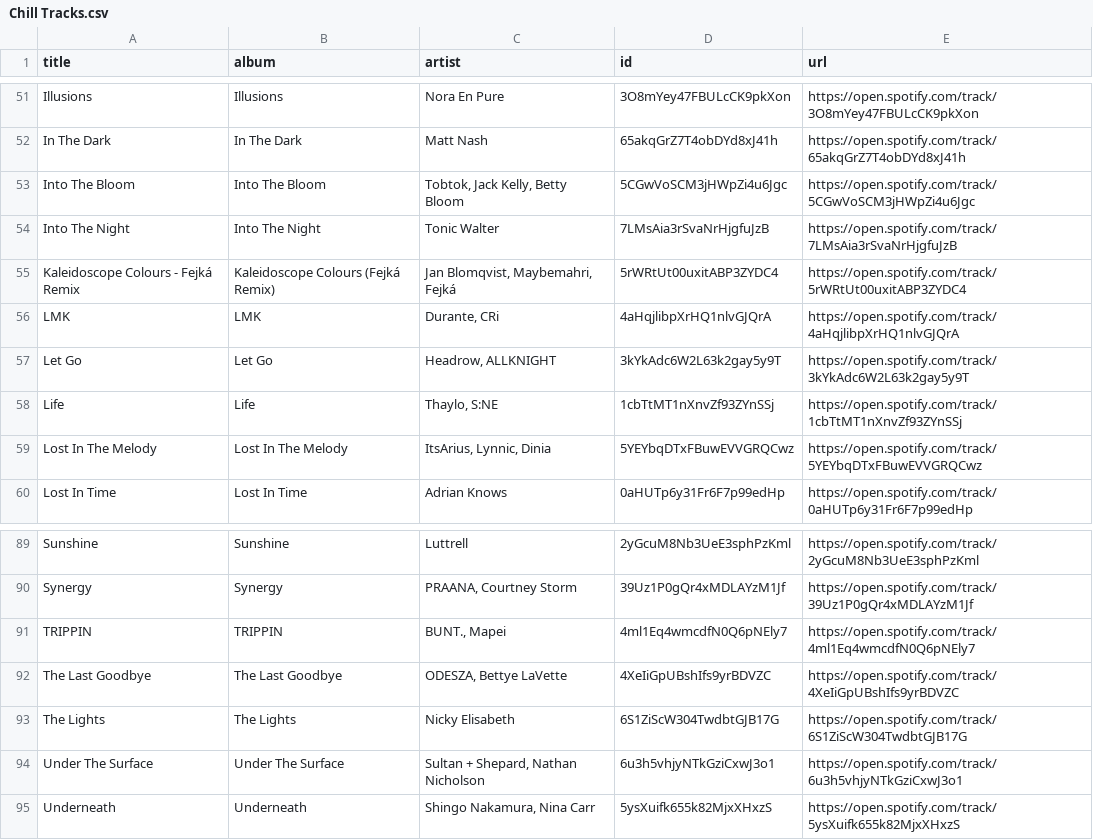
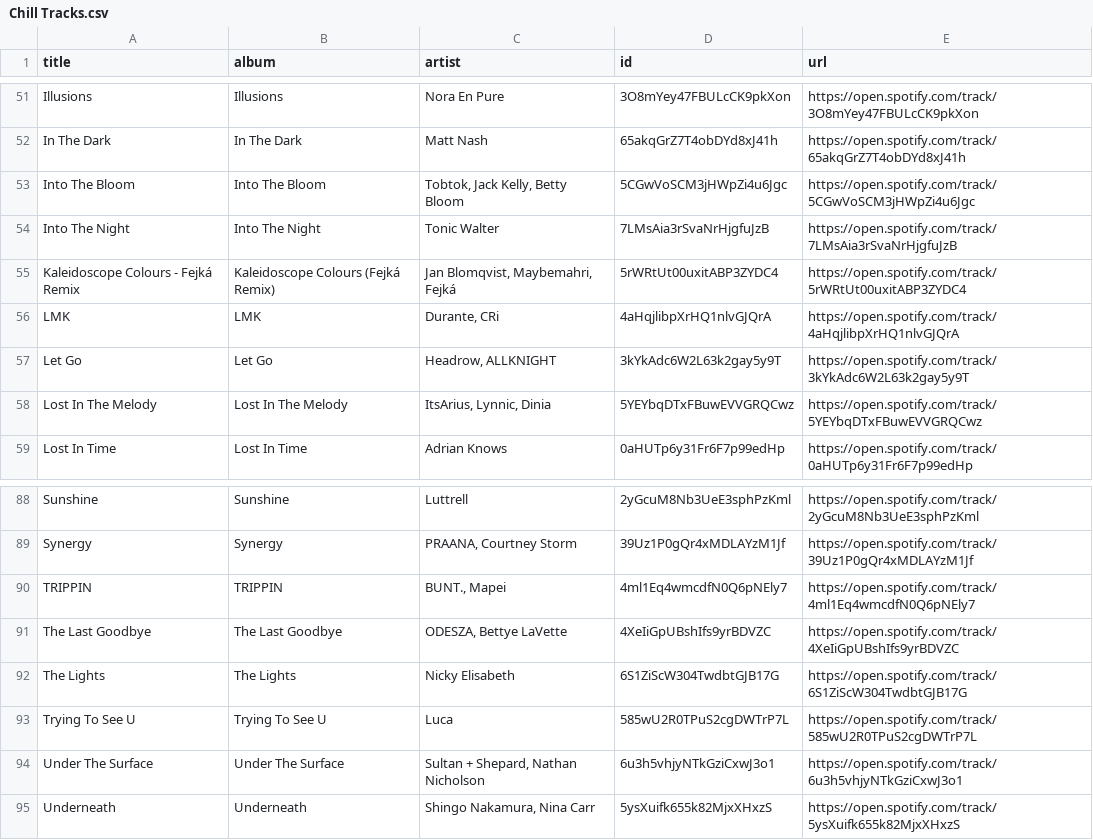
Before and after one commit to unex/dews_beats, a CSV file: playlists/Chill Tracks.csv, drawn as a sheet; only a part is shown, gaps mark what is left out.

```diff
--- a/playlists/Chill Tracks.csv
+++ b/playlists/Chill Tracks.csv
@@ -57,3 +57,2 @@ LMK,LMK,"Durante, CRi",4aHqjlibpXrHQ1nlvGJQrA,https://open.spotify.com/track/4aH
 Let Go,Let Go,"Headrow, ALLKNIGHT",3kYkAdc6W2L63k2gay5y9T,https://open.spotify.com/track/3kYkAdc6W2L63k2gay5y9T
-Life,Life,"Thaylo, S:NE",1cbTtMT1nXnvZf93ZYnSSj,https://open.spotify.com/track/1cbTtMT1nXnvZf93ZYnSSj
 Lost In The Melody,Lost In The Melody,"ItsArius, Lynnic, Dinia",5YEYbqDTxFBuwEVVGRQCwz,https://open.spotify.com/track/5YEYbqDTxFBuwEVVGRQCwz
@@ -93,2 +92,3 @@ The Last Goodbye,The Last Goodbye,"ODESZA, Bettye LaVette",4XeIiGpUBshIfs9yrBDVZ
 The Lights,The Lights,Nicky Elisabeth,6S1ZiScW304TwdbtGJB17G,https://open.spotify.com/track/6S1ZiScW304TwdbtGJB17G
+Trying To See U,Trying To See U,Luca,585wU2R0TPuS2cgDWTrP7L,https://open.spotify.com/track/585wU2R0TPuS2cgDWTrP7L
 Under The Surface,Under The Surface,"Sultan + Shepard, Nathan Nicholson",6u3h5vhjyNTkGziCxwJ3o1,https://open.spotify.com/track/6u3h5vhjyNTkGziCxwJ3o1
```
Also changed, not shown: playlists/Release Radar.csv, playlists/Tech House Operator.csv.
